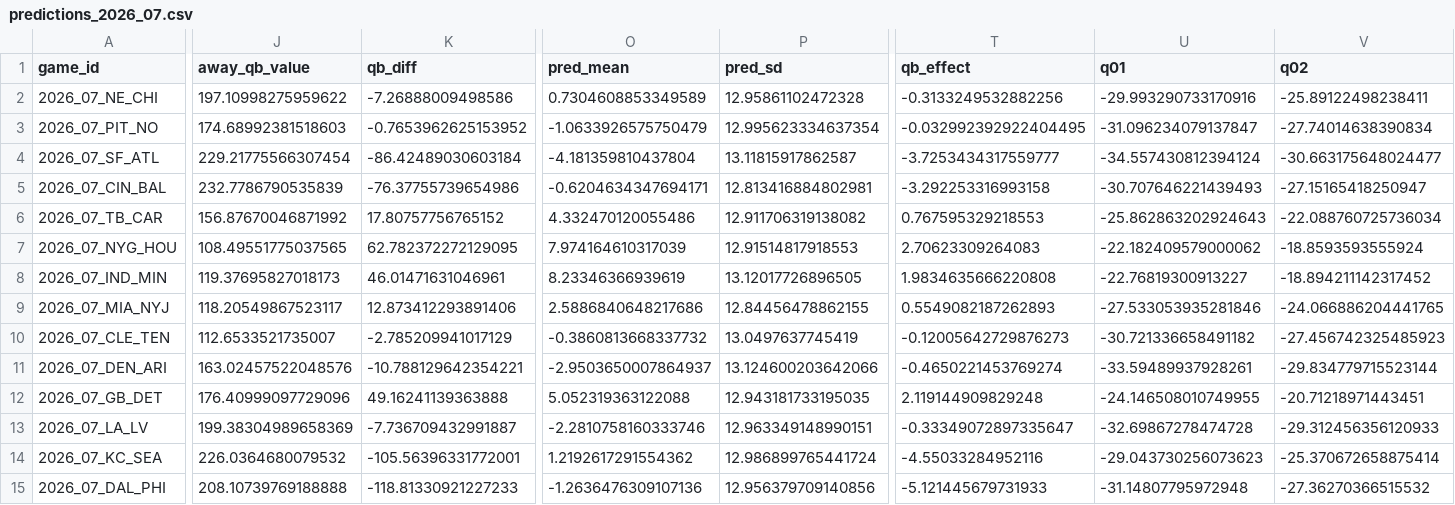
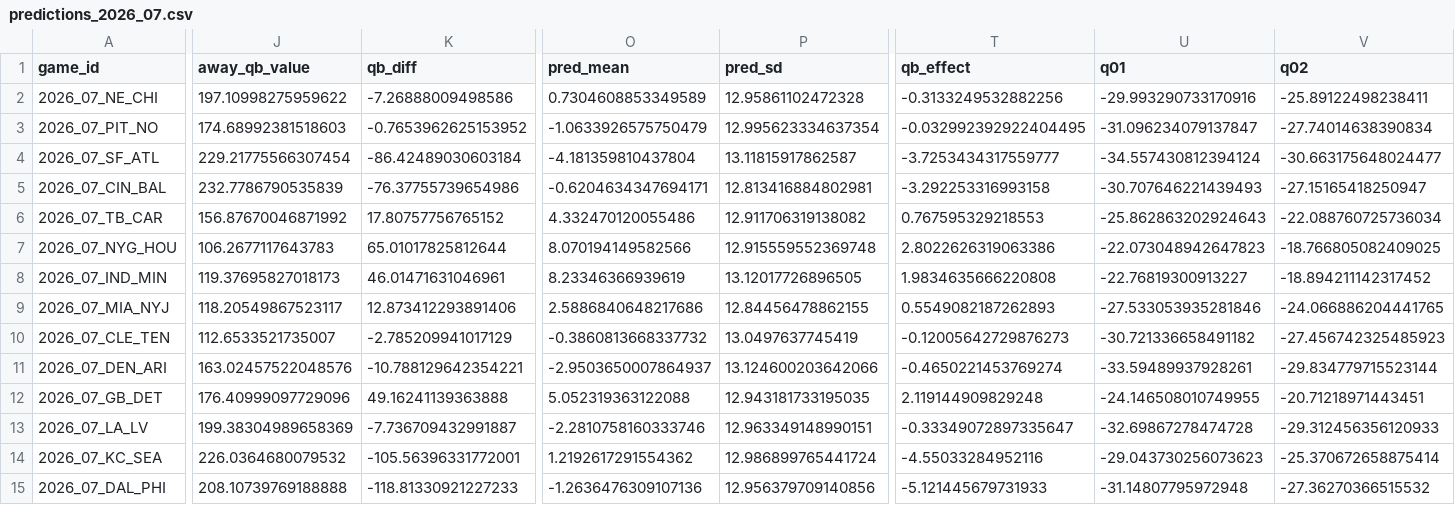
Before and after one commit to iggysiegel/nfl, a CSV file: predictions/predictions_2026_07.csv, drawn as a sheet; only a part is shown, gaps mark what is left out; the diff covers the shown part only; the diff names each change by its address in the sheet, - before the commit and + after, or states it on an @@ line.

```diff
--- a/predictions/predictions_2026_07.csv
+++ b/predictions/predictions_2026_07.csv
-J7 (away_qb_value): 108.49551775037565
+J7 (away_qb_value): 106.2677117643783
-K7 (qb_diff): 62.782372272129095
+K7 (qb_diff): 65.01017825812644
-O7 (pred_mean): 7.974164610317039
+O7 (pred_mean): 8.070194149582566
-P7 (pred_sd): 12.91514817918553
+P7 (pred_sd): 12.915559552369748
-T7 (qb_effect): 2.70623309264083
+T7 (qb_effect): 2.8022626319063386
-U7 (q01): -22.182409579000062
+U7 (q01): -22.073048942647823
-V7 (q02): -18.8593593555924
+V7 (q02): -18.766805082409025
```
Also changed, not shown: 98 edited cells elsewhere in this file, 1 other file.
